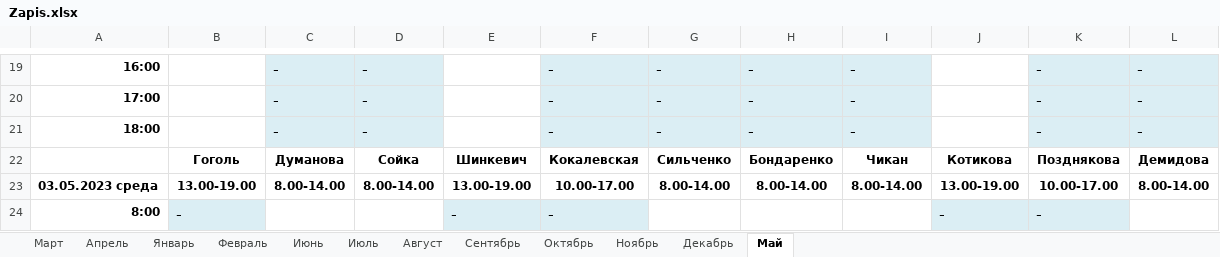
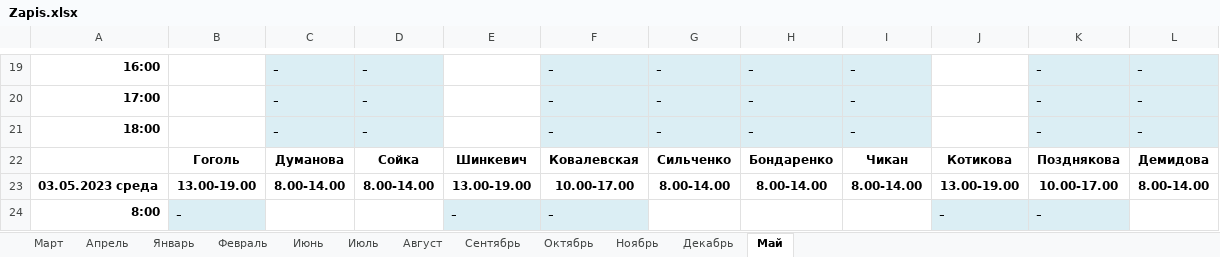
Before and after one commit to GertmanAlena/NB, an Excel workbook: Notarius/Zapis.xlsx, sheet Май, drawn as a sheet; only a part is shown, gaps mark what is left out; values as stored, in another font and other column widths than the file's, no borders; removed rows and columns are numbered as before the commit, all else as after; the diff covers the shown part only; the diff names each change by its address in the sheet, - before the commit and + after, or states it on an @@ line.

```diff
--- a/Notarius/Zapis.xlsx (sheet Май)
+++ b/Notarius/Zapis.xlsx (sheet Май)
-row 22:  | Гоголь | Думанова | Сойка | Шинкевич | Кокалевская | Сильченко | Бондаренко | Чикан | Котикова | Позднякова | Демидова
+row 22:  | Гоголь | Думанова | Сойка | Шинкевич | Ковалевская | Сильченко | Бондаренко | Чикан | Котикова | Позднякова | Демидова
```
Also changed, not shown: 9 added rows, 9 removed rows and 6 edited cells elsewhere in this sheet, 3 other files.
